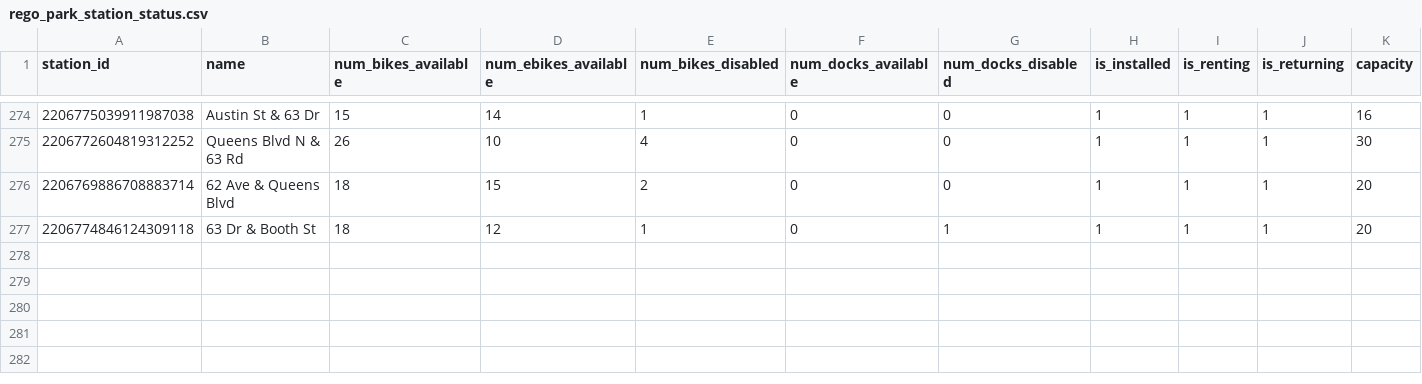
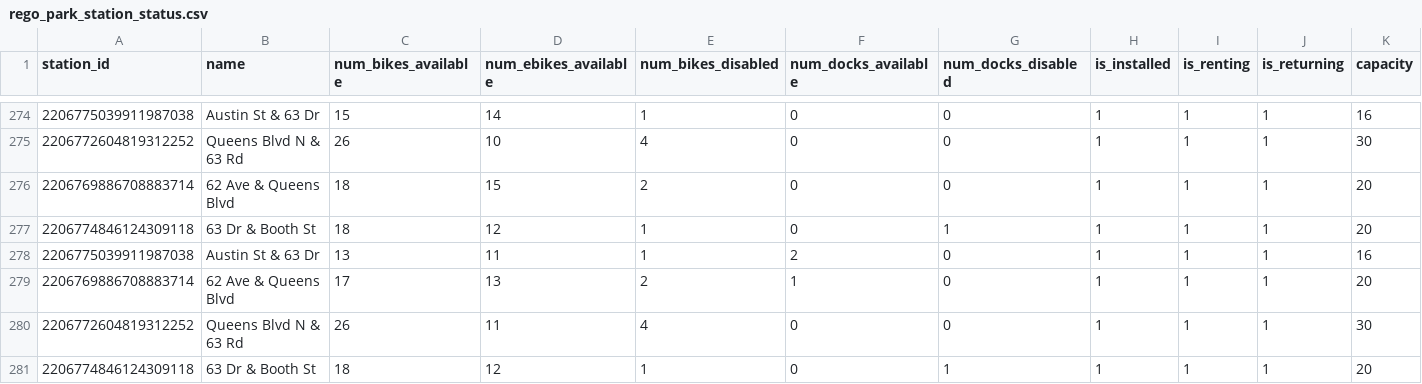
Before and after one commit to Holly-Chen-Code/citi-bike-availability-analysis, a CSV file: rego_park_station_status.csv, drawn as a sheet; only a part is shown, gaps mark what is left out; rows hold the shown columns only; the diff names each change by its address in the sheet, - before the commit and + after, or states it on an @@ line.

```diff
--- a/rego_park_station_status.csv
+++ b/rego_park_station_status.csv
+row 278: 2206775039911987038 | Austin St & 63 Dr | 13 | 11 | 1 | 2 | 0 | 1 | 1 | 1 | 16
+row 279: 2206769886708883714 | 62 Ave & Queens Blvd | 17 | 13 | 2 | 1 | 0 | 1 | 1 | 1 | 20
+row 280: 2206772604819312252 | Queens Blvd N & 63 Rd | 26 | 11 | 4 | 0 | 0 | 1 | 1 | 1 | 30
+row 281: 2206774846124309118 | 63 Dr & Booth St | 18 | 12 | 1 | 0 | 1 | 1 | 1 | 1 | 20
```
